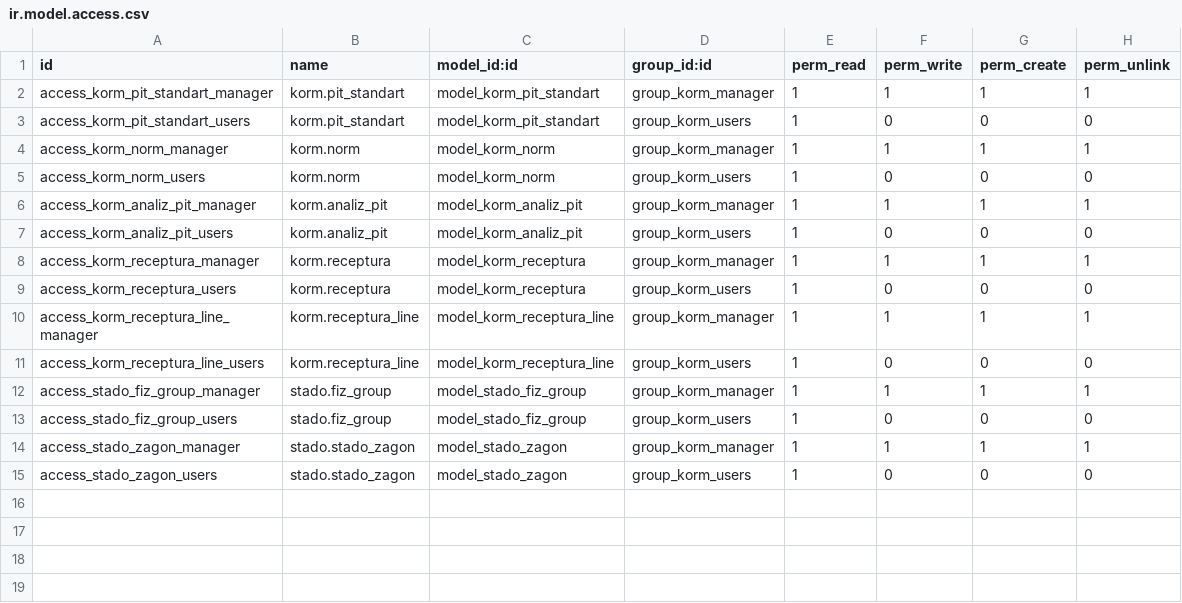
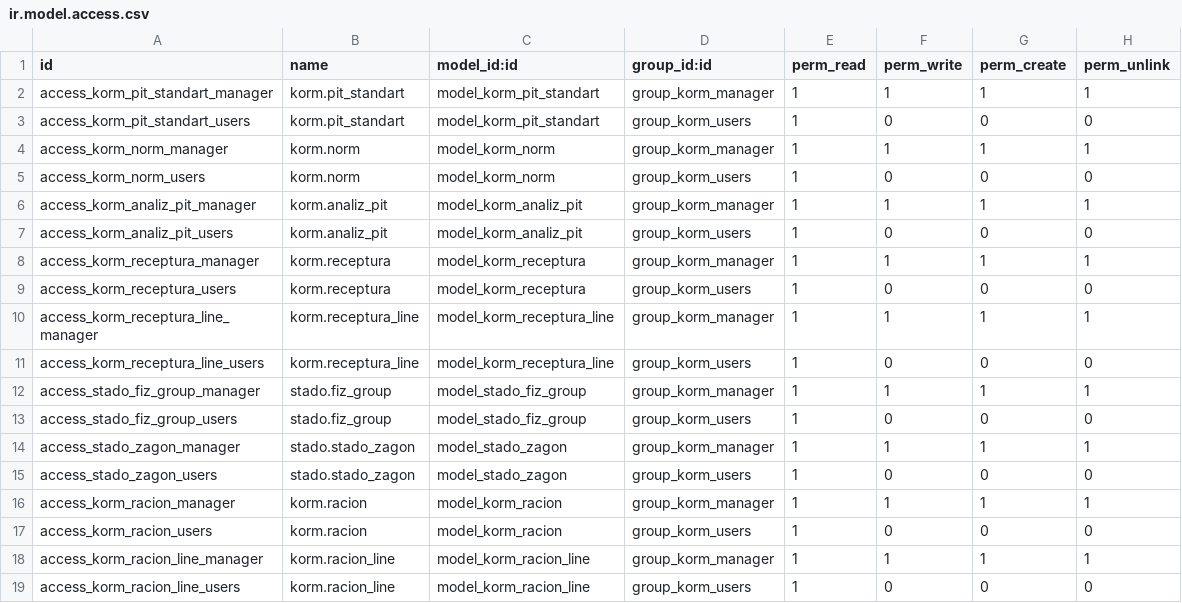
Before and after one commit to savrasovmisha/odoo-selhoz, a CSV file: addons/kormlenie/security/ir.model.access.csv, drawn as a sheet; the diff names each change by its address in the sheet, - before the commit and + after, or states it on an @@ line.

```diff
--- a/addons/kormlenie/security/ir.model.access.csv
+++ b/addons/kormlenie/security/ir.model.access.csv
+row 16: access_korm_racion_manager | korm.racion | model_korm_racion | group_korm_manager | 1 | 1 | 1 | 1
+row 17: access_korm_racion_users | korm.racion | model_korm_racion | group_korm_users | 1 | 0 | 0 | 0
+row 18: access_korm_racion_line_manager | korm.racion_line | model_korm_racion_line | group_korm_manager | 1 | 1 | 1 | 1
+row 19: access_korm_racion_line_users | korm.racion_line | model_korm_racion_line | group_korm_users | 1 | 0 | 0 | 0
```
Also changed, not shown: 5 other files.
